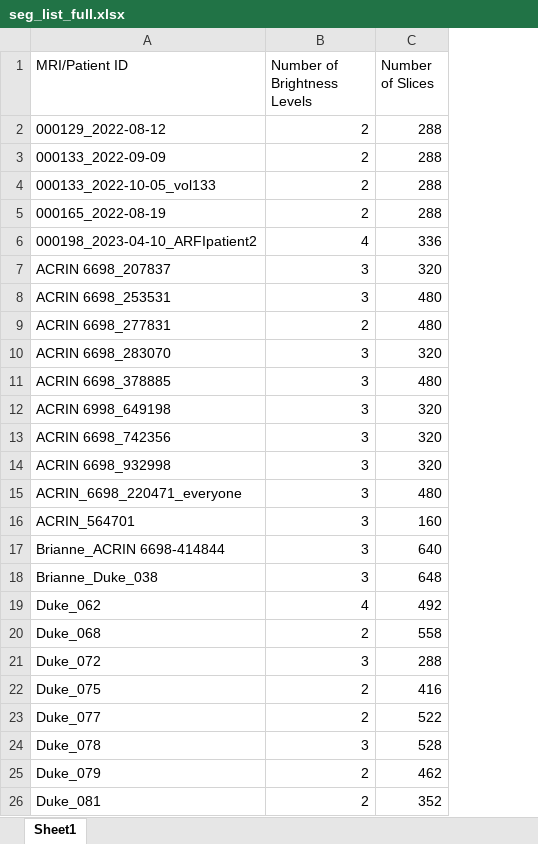
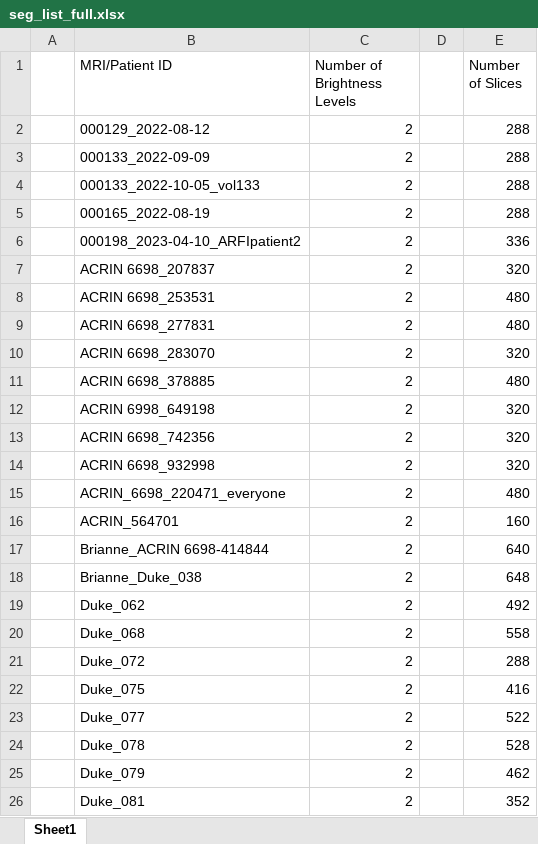
Before and after one commit to oeserha/MedicalImage, an Excel workbook: seg_list_full.xlsx, sheet Sheet1, drawn as a sheet; only a part is shown; values as stored, in another font and other column widths than the file's, no borders; charts and pictures not drawn; addresses are those after the commit; the diff covers the shown part only; the diff names each change by its address in the sheet, - before the commit and + after, or states it on an @@ line.

Commit message:
Excel structure changes, etc.

```diff
--- a/seg_list_full.xlsx (sheet Sheet1)
+++ b/seg_list_full.xlsx (sheet Sheet1)
+column A, empty
+column D, empty
-C6 (Number of Brightness Levels): 4
+C6 (Number of Brightness Levels): 2
-C7:C8 (Number of Brightness Levels): 3
+C7:C8 (Number of Brightness Levels): 2
-C10:C18 (Number of Brightness Levels): 3
+C10:C18 (Number of Brightness Levels): 2
-C19 (Number of Brightness Levels): 4
+C19 (Number of Brightness Levels): 2
-C21 (Number of Brightness Levels): 3
+C21 (Number of Brightness Levels): 2
-C24 (Number of Brightness Levels): 3
+C24 (Number of Brightness Levels): 2
```
Also changed, not shown: 13 edited cells elsewhere in this sheet, charts or pictures, seg_list_test.xlsx, 1 other file.
